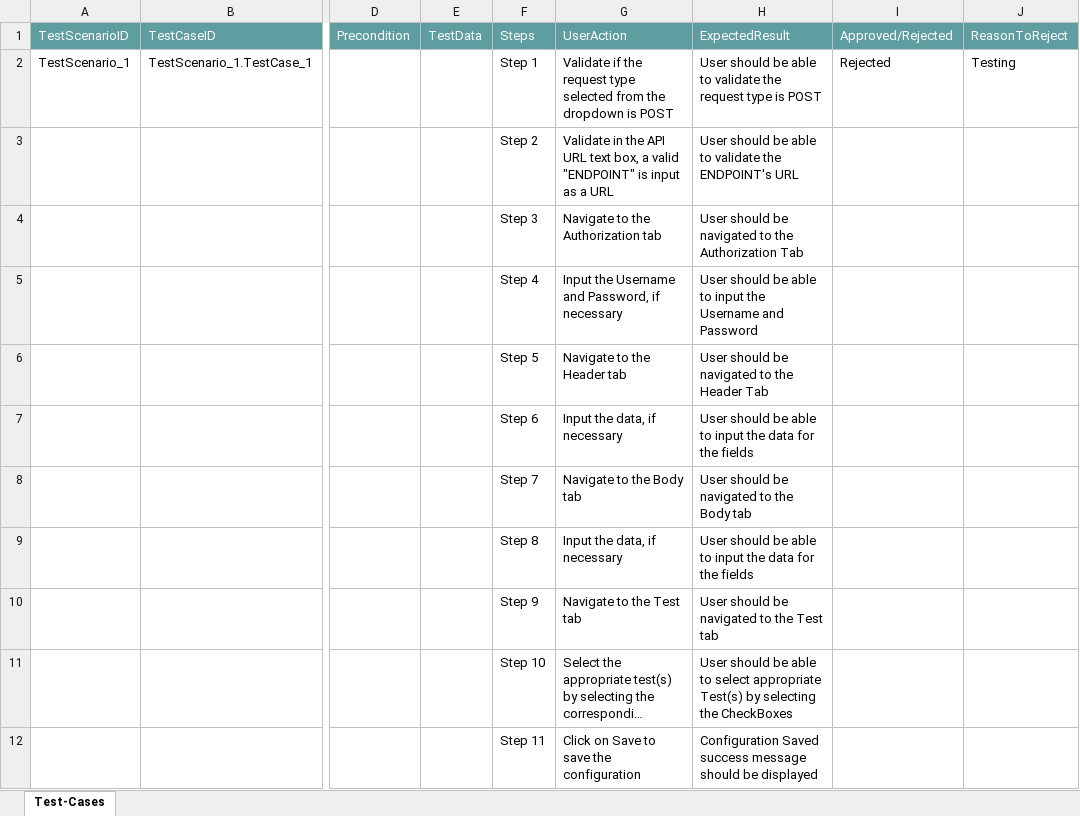
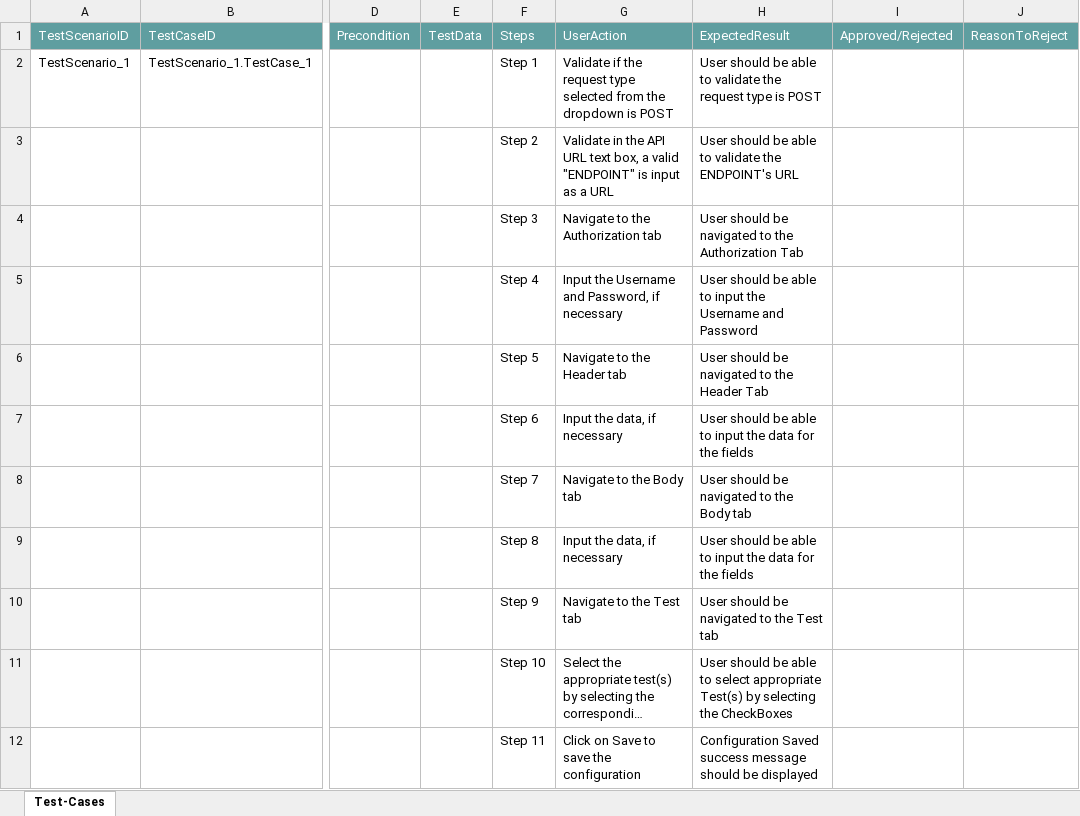
Before and after one commit to ShaikMohamedIrfan/SNAPTESTING, an Excel workbook: API.xlsx, sheet Test-Cases, drawn as a sheet; only a part is shown, gaps mark what is left out; long unchanged cells end in …; values as stored, in another font and other column widths than the file's, no borders; table styles not drawn; the diff names each change by its address in the sheet, - before the commit and + after, or states it on an @@ line.

Commit message:
Initial Commit for Verification of Test cases

```diff
--- a/API.xlsx (sheet Test-Cases)
+++ b/API.xlsx (sheet Test-Cases)
-I2: Rejected
+I2: (empty)
-J2: Testing
+J2: (empty)
```
